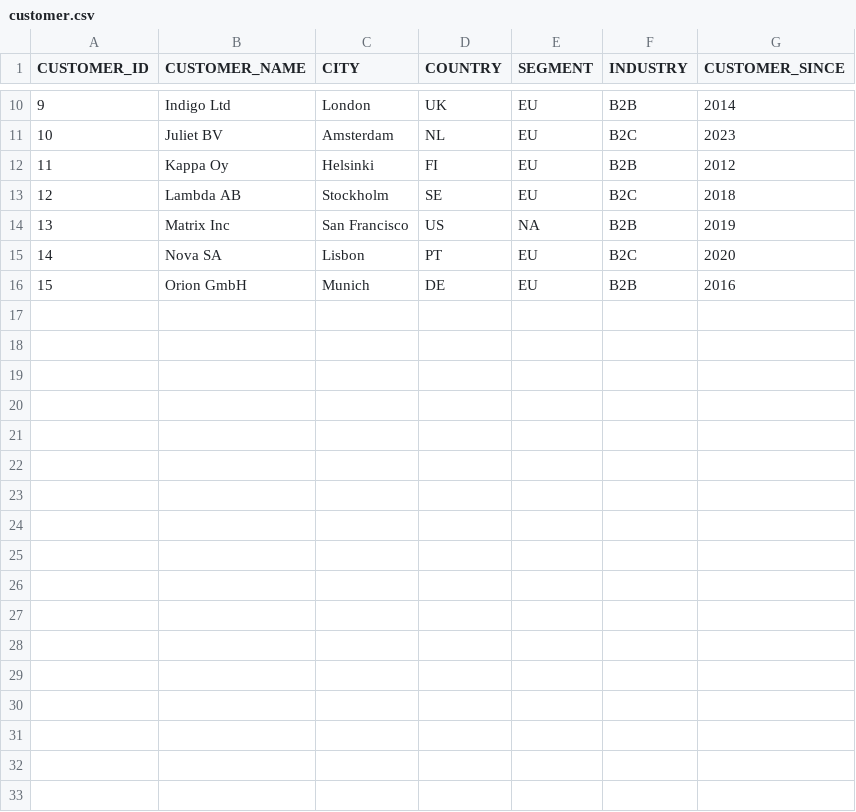
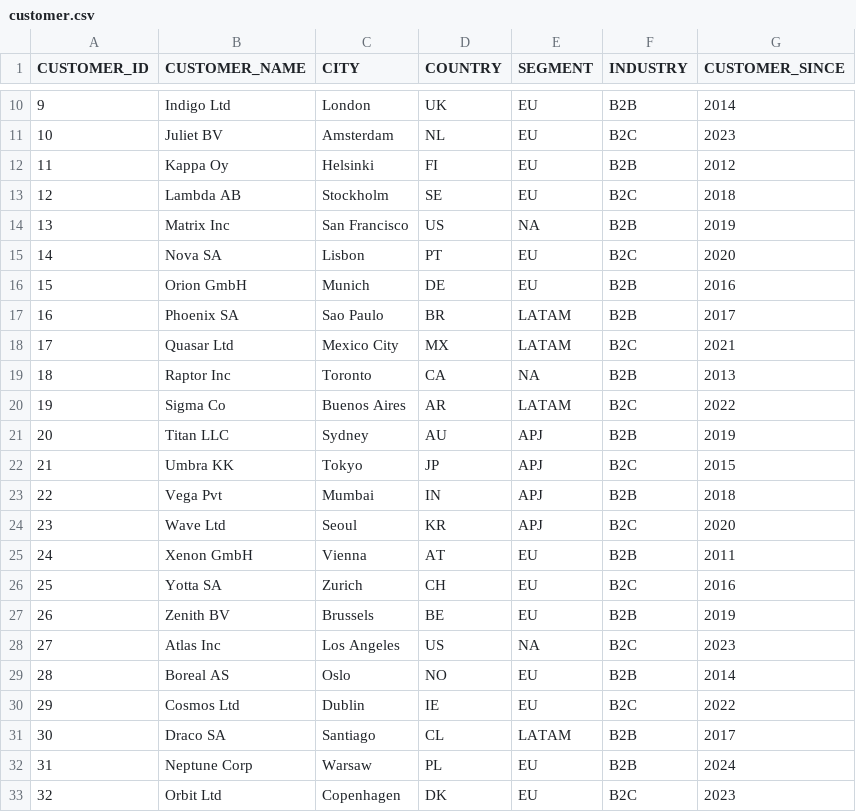
Before and after one commit to alafyte/sap-btp, a CSV file: hana-cloud/learning-analytics/db/src/data/customer.csv, drawn as a sheet; only a part is shown, gaps mark what is left out; the diff names each change by its address in the sheet, - before the commit and + after, or states it on an @@ line.

```diff
--- a/hana-cloud/learning-analytics/db/src/data/customer.csv
+++ b/hana-cloud/learning-analytics/db/src/data/customer.csv
+row 17: 16 | Phoenix SA | Sao Paulo | BR | LATAM | B2B | 2017
+row 18: 17 | Quasar Ltd | Mexico City | MX | LATAM | B2C | 2021
+row 19: 18 | Raptor Inc | Toronto | CA | NA | B2B | 2013
+row 20: 19 | Sigma Co | Buenos Aires | AR | LATAM | B2C | 2022
+row 21: 20 | Titan LLC | Sydney | AU | APJ | B2B | 2019
+row 22: 21 | Umbra KK | Tokyo | JP | APJ | B2C | 2015
+row 23: 22 | Vega Pvt | Mumbai | IN | APJ | B2B | 2018
+row 24: 23 | Wave Ltd | Seoul | KR | APJ | B2C | 2020
+row 25: 24 | Xenon GmbH | Vienna | AT | EU | B2B | 2011
+row 26: 25 | Yotta SA | Zurich | CH | EU | B2C | 2016
+row 27: 26 | Zenith BV | Brussels | BE | EU | B2B | 2019
+row 28: 27 | Atlas Inc | Los Angeles | US | NA | B2C | 2023
+row 29: 28 | Boreal AS | Oslo | NO | EU | B2B | 2014
+row 30: 29 | Cosmos Ltd | Dublin | IE | EU | B2C | 2022
+row 31: 30 | Draco SA | Santiago | CL | LATAM | B2B | 2017
+row 32: 31 | Neptune Corp | Warsaw | PL | EU | B2B | 2024
+row 33: 32 | Orbit Ltd | Copenhagen | DK | EU | B2C | 2023
```
Also changed, not shown: hana-cloud/learning-analytics/db/src/data/product.csv, hana-cloud/learning-analytics/db/src/data/sales.csv, 23 other files.
